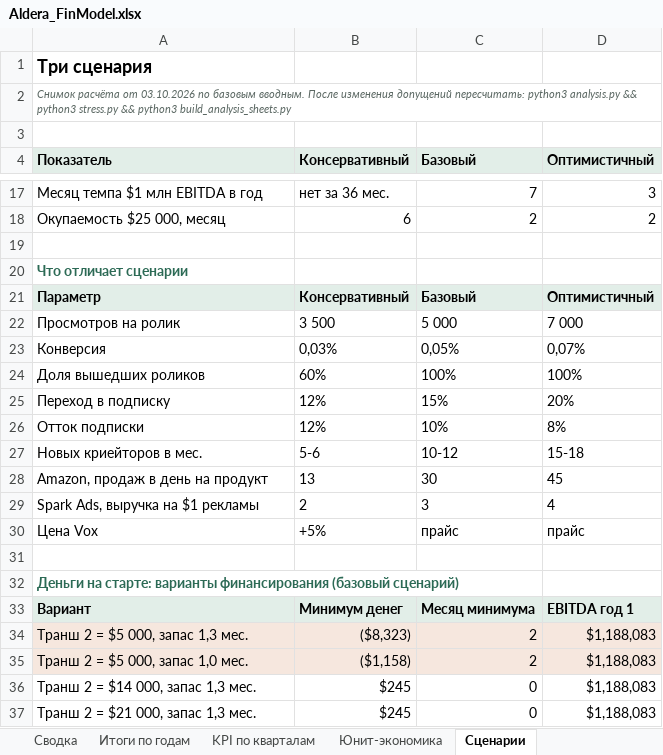
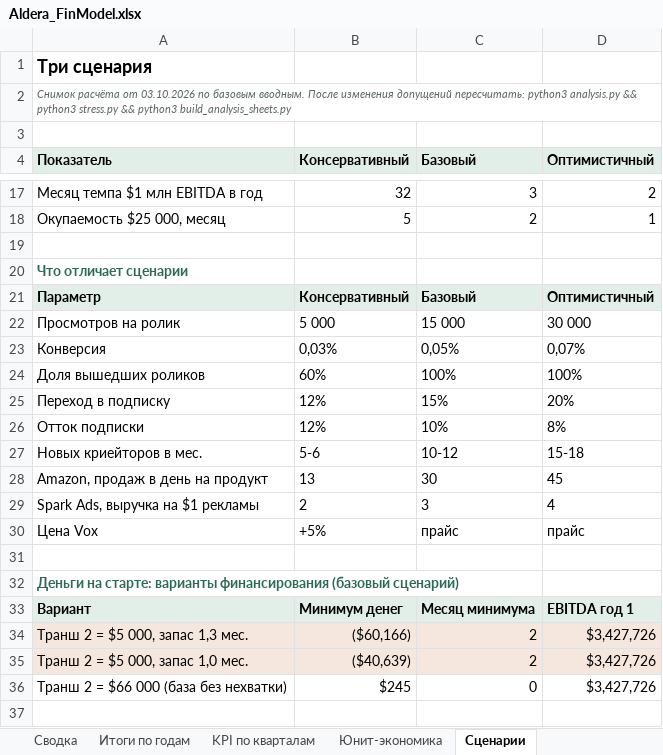
Before and after one commit to arorlov93/The-Aldera, an Excel workbook: finmodel/Aldera_FinModel.xlsx, sheet Сценарии, drawn as a sheet; only a part is shown, gaps mark what is left out; values as stored, in another font and other column widths than the file's, no borders; the diff covers the shown part only; the diff names each change by its address in the sheet, - before the commit and + after, or states it on an @@ line.

```diff
--- a/finmodel/Aldera_FinModel.xlsx (sheet Сценарии)
+++ b/finmodel/Aldera_FinModel.xlsx (sheet Сценарии)
-B17 (Консервативный): нет за 36 мес.
+B17 (Консервативный): 32
-C17 (Базовый): 7
+C17 (Базовый): 3
-D17 (Оптимистичный): 3
+D17 (Оптимистичный): 2
-B18 (Консервативный): 6
+B18 (Консервативный): 5
-D18 (Оптимистичный): 2
+D18 (Оптимистичный): 1
-B22 (Консервативный): 3 500
+B22 (Консервативный): 5 000
-C22 (Базовый): 5 000
+C22 (Базовый): 15 000
-D22 (Оптимистичный): 7 000
+D22 (Оптимистичный): 30 000
-B34 (Консервативный): ($8,323)
+B34 (Консервативный): ($60,166)
-D34:D36 (Оптимистичный): $1,188,083
+D34:D36 (Оптимистичный): $3,427,726
-B35 (Консервативный): ($1,158)
+B35 (Консервативный): ($40,639)
-A36 (Показатель): Транш 2 = $14 000, запас 1,3 мес.
+A36 (Показатель): Транш 2 = $66 000 (база без нехватки)
-row 37: Транш 2 = $21 000, запас 1,3 мес. | $245 | 0 | $1,188,083
```
Also changed, not shown: 32 edited cells elsewhere in this sheet, sheet Модель, sheet Чувствительность, sheet KPI по кварталам, sheet Итоги по годам, sheet Монте-Карло, sheet Сводка, 3 more sheets, charts or pictures, 8 other files.
